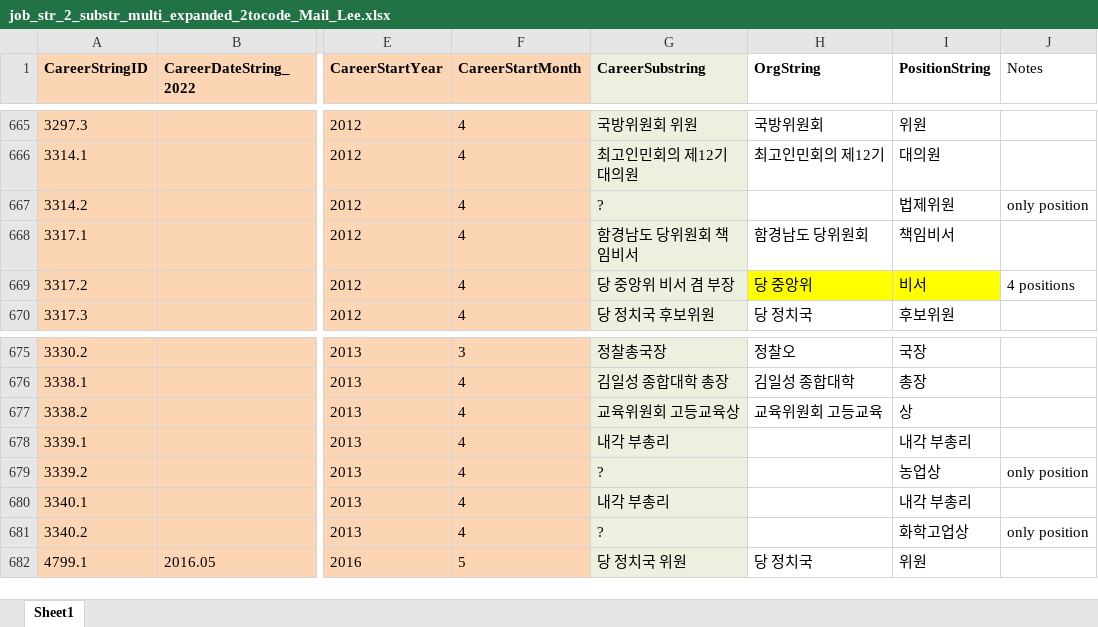
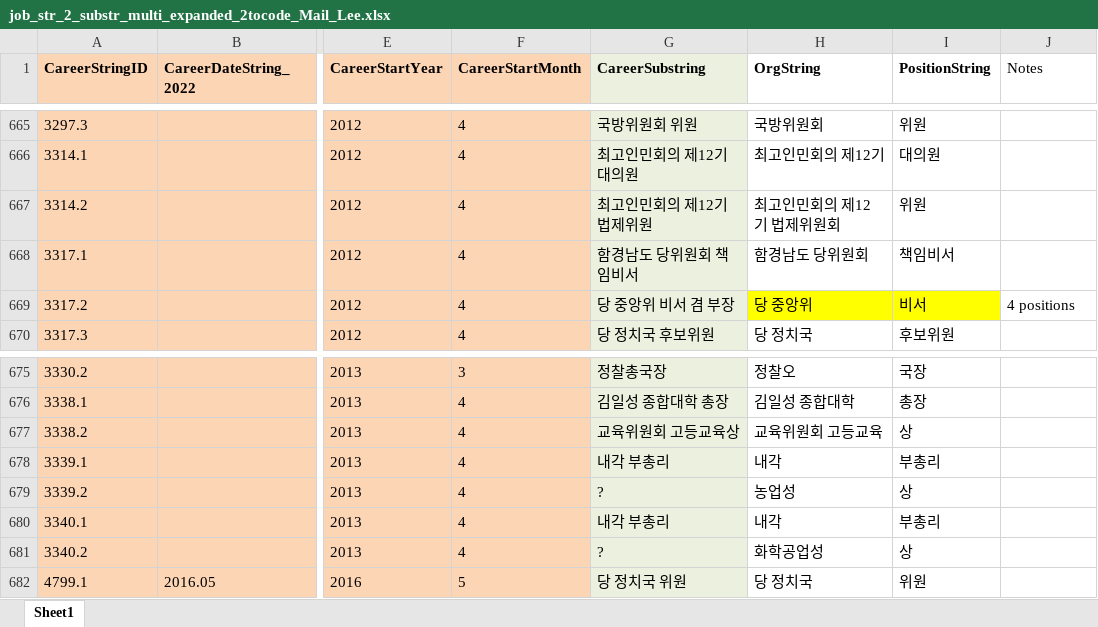
Before and after one commit to seouljake/nkelites, an Excel workbook: data/combined data/combined data - 1 cleaning/cleaning step 4 - career/4.3.1 jobs/job_str_2_substr_multi_expanded_2tocode_Mail_Lee.xlsx, sheet Sheet1, drawn as a sheet; only a part is shown, gaps mark what is left out; values as stored, in another font and other column widths than the file's, no borders; the diff names each change by its address in the sheet, - before the commit and + after, or states it on an @@ line.

```diff
--- a/data/combined data/combined data - 1 cleaning/cleaning step 4 - career/4.3.1 jobs/job_str_2_substr_multi_expanded_2tocode_Mail_Lee.xlsx (sheet Sheet1)
+++ b/data/combined data/combined data - 1 cleaning/cleaning step 4 - career/4.3.1 jobs/job_str_2_substr_multi_expanded_2tocode_Mail_Lee.xlsx (sheet Sheet1)
-G667 (CareerSubstring): ?
+G667 (CareerSubstring): 최고인민회의 제12기 법제위원
-H667 (OrgString): (empty)
+H667 (OrgString): 최고인민회의 제12기 법제위원회
-I667 (PositionString): 법제위원
+I667 (PositionString): 위원
-J667 (Notes): only position
+J667 (Notes): (empty)
-H678 (OrgString): (empty)
+H678 (OrgString): 내각
-I678 (PositionString): 내각 부총리
+I678 (PositionString): 부총리
-H679 (OrgString): (empty)
+H679 (OrgString): 농업성
-I679 (PositionString): 농업상
+I679 (PositionString): 상
-J679 (Notes): only position
+J679 (Notes): (empty)
-H680 (OrgString): (empty)
+H680 (OrgString): 내각
-I680 (PositionString): 내각 부총리
+I680 (PositionString): 부총리
-H681 (OrgString): (empty)
+H681 (OrgString): 화학공업성
-I681 (PositionString): 화학고업상
+I681 (PositionString): 상
-J681 (Notes): only position
+J681 (Notes): (empty)
```
Also changed, not shown: data/combined data/combined data - 1 cleaning/cleaning step 4 - career/4.3.1 jobs/job_str_2_substr_single_1tocode_Mail_Lee.xlsx.
